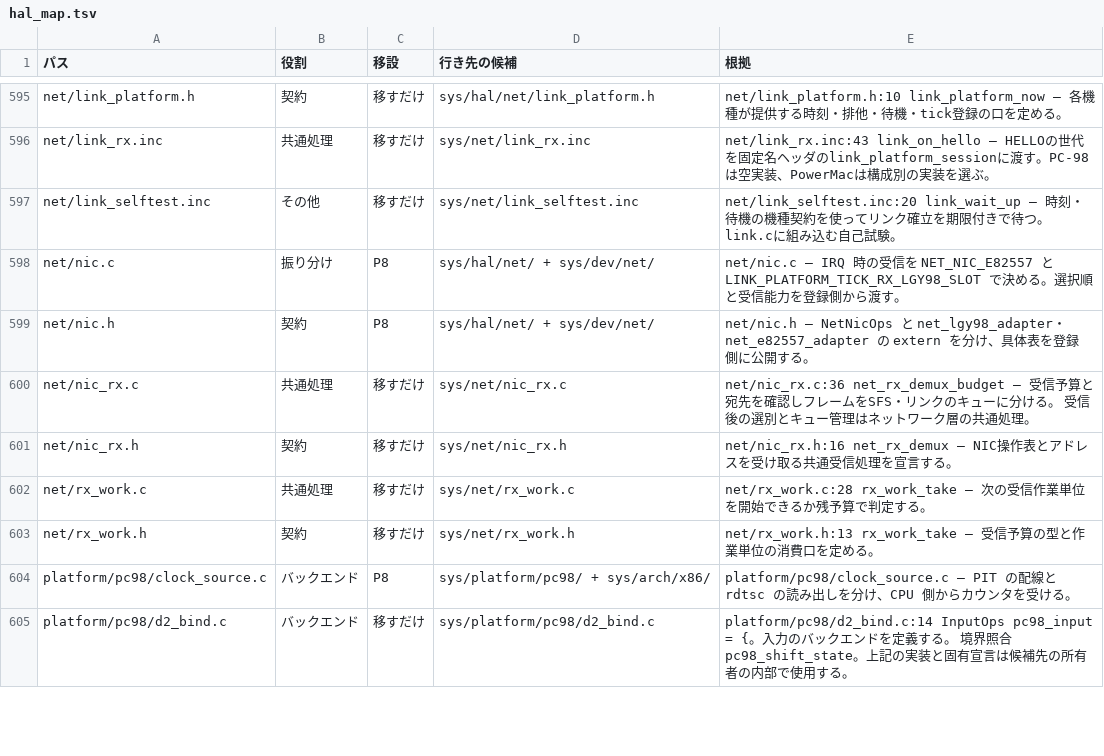
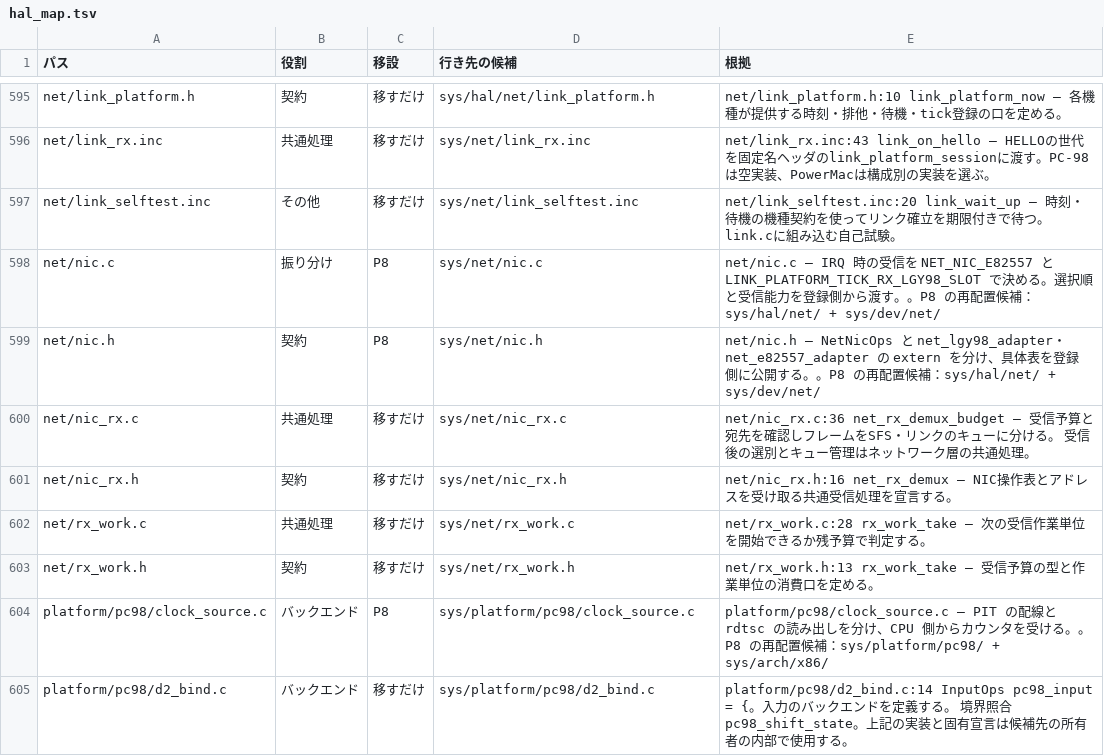
Before and after one commit to ske-studio/os32-v3, a TSV file: docs/tasks/restructure/data/hal_map.tsv, drawn as a sheet; only a part is shown, gaps mark what is left out; the diff covers the shown part only.

```diff
--- a/docs/tasks/restructure/data/hal_map.tsv
+++ b/docs/tasks/restructure/data/hal_map.tsv
@@ -597,4 +597,4 @@ net/link_rx.inc	共通処理	移すだけ	sys/net/link_rx.inc	net/link_rx.inc:43
 net/link_selftest.inc	その他	移すだけ	sys/net/link_selftest.inc	net/link_selftest.inc:20 link_wait_up — 時刻・待機の機種契約を使ってリンク確立を期限付きで待つ。link.cに組み込む自己試験。
-net/nic.c	振り分け	P8	sys/hal/net/ + sys/dev/net/	net/nic.c — IRQ 時の受信を NET_NIC_E82557 と LINK_PLATFORM_TICK_RX_LGY98_SLOT で決める。選択順と受信能力を登録側から渡す。
-net/nic.h	契約	P8	sys/hal/net/ + sys/dev/net/	net/nic.h — NetNicOps と net_lgy98_adapter・net_e82557_adapter の extern を分け、具体表を登録側に公開する。
+net/nic.c	振り分け	P8	sys/net/nic.c	net/nic.c — IRQ 時の受信を NET_NIC_E82557 と LINK_PLATFORM_TICK_RX_LGY98_SLOT で決める。選択順と受信能力を登録側から渡す。。P8 の再配置候補：sys/hal/net/ + sys/dev/net/
+net/nic.h	契約	P8	sys/net/nic.h	net/nic.h — NetNicOps と net_lgy98_adapter・net_e82557_adapter の extern を分け、具体表を登録側に公開する。。P8 の再配置候補：sys/hal/net/ + sys/dev/net/
 net/nic_rx.c	共通処理	移すだけ	sys/net/nic_rx.c	net/nic_rx.c:36 net_rx_demux_budget — 受信予算と宛先を確認しフレームをSFS・リンクのキューに分ける。 受信後の選別とキュー管理はネットワーク層の共通処理。
@@ -603,3 +603,3 @@ net/rx_work.c	共通処理	移すだけ	sys/net/rx_work.c	net/rx_work.c:28 rx_wo
 net/rx_work.h	契約	移すだけ	sys/net/rx_work.h	net/rx_work.h:13 rx_work_take — 受信予算の型と作業単位の消費口を定める。
-platform/pc98/clock_source.c	バックエンド	P8	sys/platform/pc98/ + sys/arch/x86/	platform/pc98/clock_source.c — PIT の配線と rdtsc の読み出しを分け、CPU 側からカウンタを受ける。
+platform/pc98/clock_source.c	バックエンド	P8	sys/platform/pc98/clock_source.c	platform/pc98/clock_source.c — PIT の配線と rdtsc の読み出しを分け、CPU 側からカウンタを受ける。。P8 の再配置候補：sys/platform/pc98/ + sys/arch/x86/
 platform/pc98/d2_bind.c	バックエンド	移すだけ	sys/platform/pc98/d2_bind.c	platform/pc98/d2_bind.c:14 InputOps pc98_input = {。入力のバックエンドを定義する。 境界照合 pc98_shift_state。上記の実装と固有宣言は候補先の所有者の内部で使用する。
```
Also changed, not shown: 93 edited cells elsewhere in this file, docs/tasks/restructure/data/layout.tsv, 8 other files.
